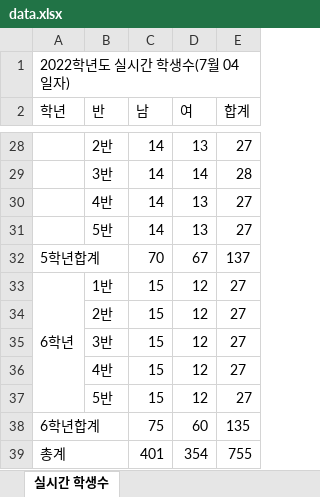
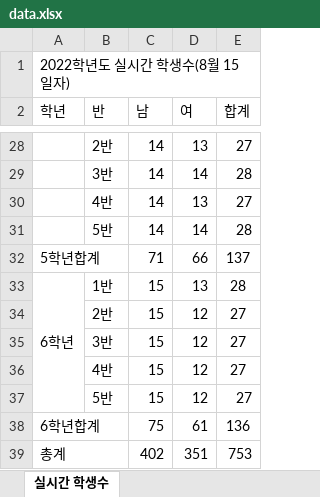
Before and after one commit to 951237/streamlit_asbugok_student_status, an Excel workbook: data.xlsx, sheet 실시간 학생수, drawn as a sheet; only a part is shown, gaps mark what is left out; values as stored, in another font and other column widths than the file's, no borders; removed rows and columns are numbered as before the commit, all else as after; the diff covers the shown part only; the diff names each change by its address in the sheet, - before the commit and + after, or states it on an @@ line.

```diff
--- a/data.xlsx (sheet 실시간 학생수)
+++ b/data.xlsx (sheet 실시간 학생수)
-A1 (학년): 2022학년도 실시간 학생수(7월 04일자)
+A1 (학년): 2022학년도 실시간 학생수(8월 15일자)
-D31 (여): 13
+D31 (여): 14
-E31 (합계): 27
+E31 (합계): 28
-C32 (남): 70
+C32 (남): 71
-D32 (여): 67
+D32 (여): 66
-D33 (여): 12
+D33 (여): 13
-E33 (합계): 27
+E33 (합계): 28
-D38 (여): 60
+D38 (여): 61
-E38 (합계): 135
+E38 (합계): 136
-row 39: 총계 |  | 401 | 354 | 755
+row 39: 총계 |  | 402 | 351 | 753
```
Also changed, not shown: 1 added row, 1 removed row and 24 edited cells elsewhere in this sheet, formulas that keep their value.
